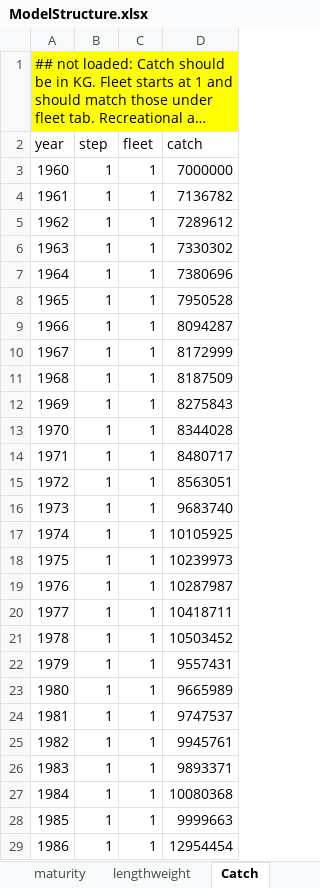
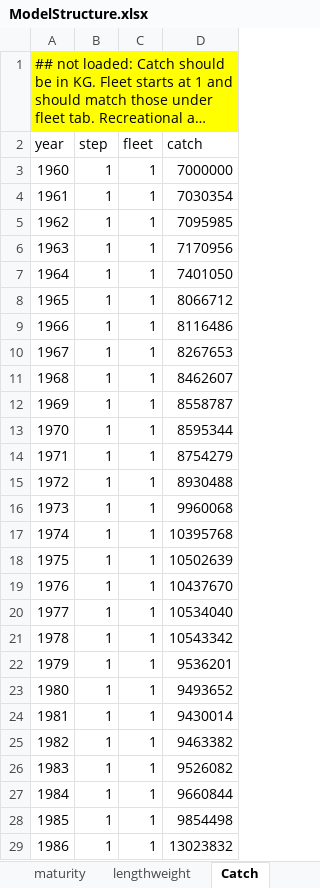
Before and after one commit to sdelestang/IMuLT, an Excel workbook: inst/extdata/ModelStructure.xlsx, sheet Catch, drawn as a sheet; only a part is shown; long unchanged cells end in …; values as stored, in another font and other column widths than the file's, no borders; the diff covers the shown part only; the diff names each change by its address in the sheet, - before the commit and + after, or states it on an @@ line.

Commit message:
Adding some more comments to Excel, and expanding read in for long model runs to the parameter update

```diff
--- a/inst/extdata/ModelStructure.xlsx (sheet Catch)
+++ b/inst/extdata/ModelStructure.xlsx (sheet Catch)
-D4 (catch): 7136782
+D4 (catch): 7030354
-D5 (catch): 7289612
+D5 (catch): 7095985
-D6 (catch): 7330302
+D6 (catch): 7170956
-D7 (catch): 7380696
+D7 (catch): 7401050
-D8 (catch): 7950528
+D8 (catch): 8066712
-D9 (catch): 8094287
+D9 (catch): 8116486
-D10 (catch): 8172999
+D10 (catch): 8267653
-D11 (catch): 8187509
+D11 (catch): 8462607
-D12 (catch): 8275843
+D12 (catch): 8558787
-D13 (catch): 8344028
+D13 (catch): 8595344
-D14 (catch): 8480717
+D14 (catch): 8754279
-D15 (catch): 8563051
+D15 (catch): 8930488
-D16 (catch): 9683740
+D16 (catch): 9960068
-D17 (catch): 10105925
+D17 (catch): 10395768
-D18 (catch): 10239973
+D18 (catch): 10502639
-D19 (catch): 10287987
+D19 (catch): 10437670
-D20 (catch): 10418711
+D20 (catch): 10534040
-D21 (catch): 10503452
+D21 (catch): 10543342
-D22 (catch): 9557431
+D22 (catch): 9536201
-D23 (catch): 9665989
+D23 (catch): 9493652
-D24 (catch): 9747537
+D24 (catch): 9430014
-D25 (catch): 9945761
+D25 (catch): 9463382
-D26 (catch): 9893371
+D26 (catch): 9526082
-D27 (catch): 10080368
+D27 (catch): 9660844
-D28 (catch): 9999663
+D28 (catch): 9854498
-D29 (catch): 12954454
+D29 (catch): 13023832
```
Also changed, not shown: 83 edited cells elsewhere in this sheet, sheet Weights, 1 other file.
